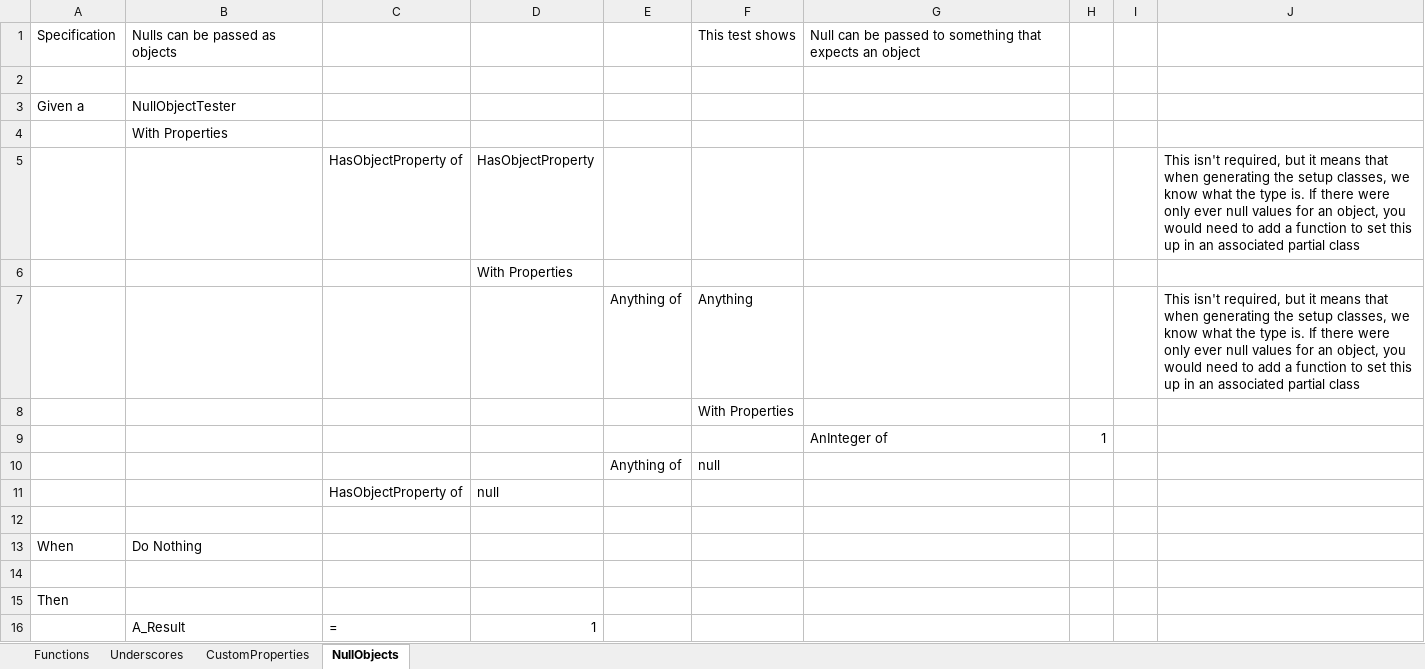
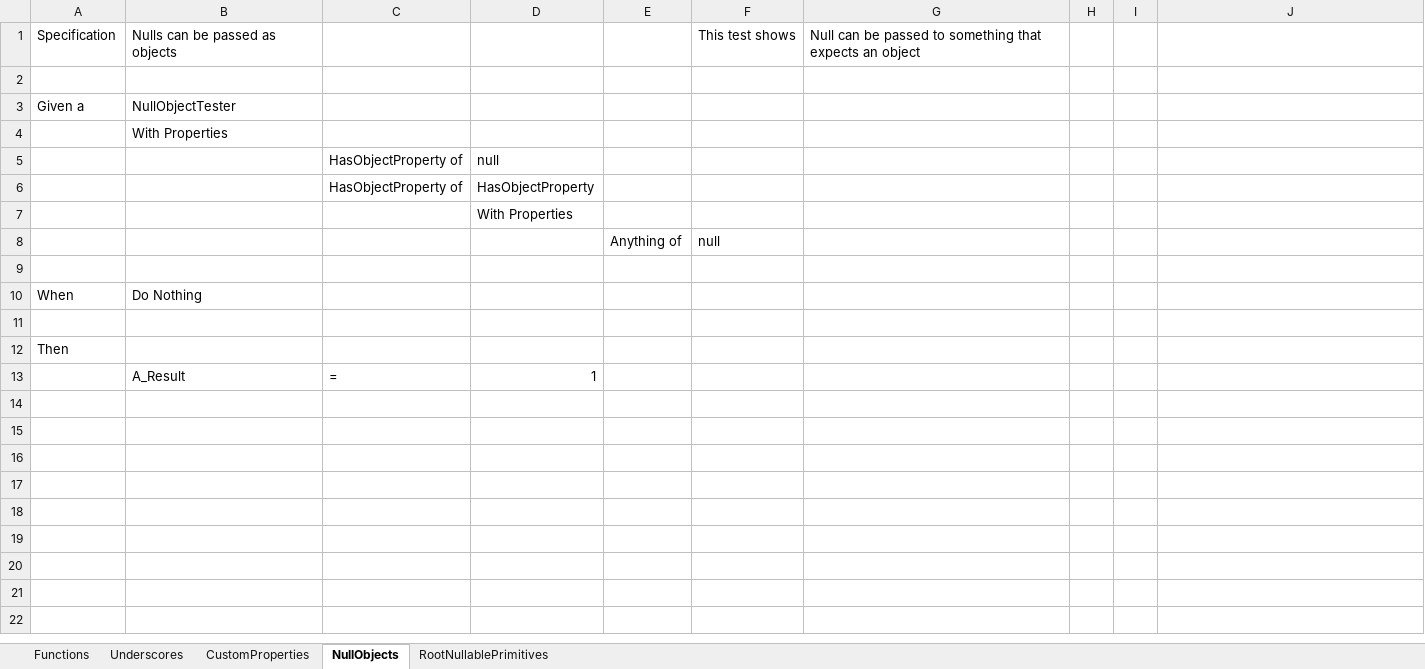
Before and after one commit to resgroup/customer-tests-excel, an Excel workbook: SampleTests/ExcelTests/Misc.xlsx, sheet NullObjects, drawn as a sheet; values as stored, in another font and other column widths than the file's, no borders; conditional formats not drawn; removed rows and columns are numbered as before the commit, all else as after; the diff names each change by its address in the sheet, - before the commit and + after, or states it on an @@ line.

Commit message:
Generate nullables on root classes only if there are null values

```diff
--- a/SampleTests/ExcelTests/Misc.xlsx (sheet NullObjects)
+++ b/SampleTests/ExcelTests/Misc.xlsx (sheet NullObjects)
+sheet tab: RootNullablePrimitives
@@ row 11 moved to row 5: HasObjectProperty of @@
-J6: This isn't required, but it means that when generating the setup classes, we know what the type is. If there were only ever null values for an object, you would need to add a function to set this up in an associated partial class
+J6: (empty)
-row 7:  |  |  |  | Anything of | Anything |  |  |  | This isn't required, but it means that when generating the setup classes, we know what the type is. If there were only ever null values for an object, you would need to add a function to set this up in an associated partial class
-row 8:  |  |  |  |  | With Properties
-row 9:  |  |  |  |  |  | AnInteger of | 1
```
Also changed, not shown: sheet Functions, 6 other files.
